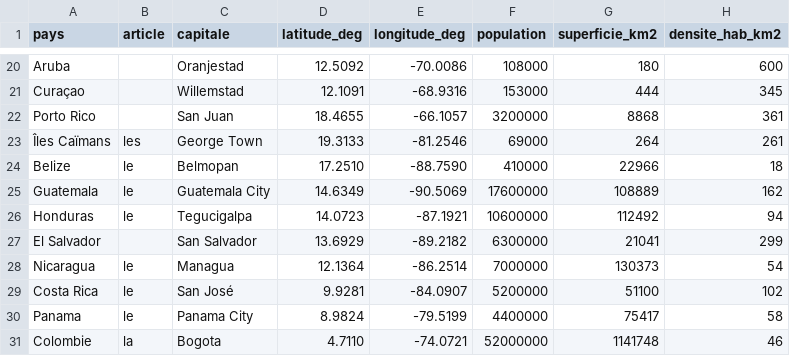
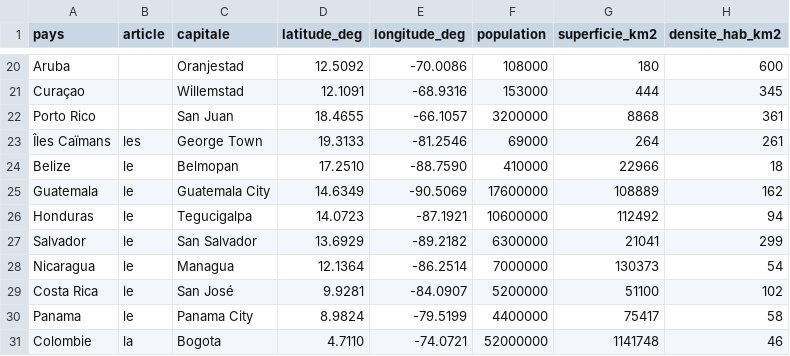
Before and after one commit to lom2gwada/quiz-caraibes, a CSV file: src/data/caribbean.csv, drawn as a sheet; only a part is shown, gaps mark what is left out; the diff names each change by its address in the sheet, - before the commit and + after, or states it on an @@ line.

```diff
--- a/src/data/caribbean.csv
+++ b/src/data/caribbean.csv
-A27 (pays): El Salvador
+A27 (pays): Salvador
-B27 (article): (empty)
+B27 (article): le
```
Also changed, not shown: 6 other files.
